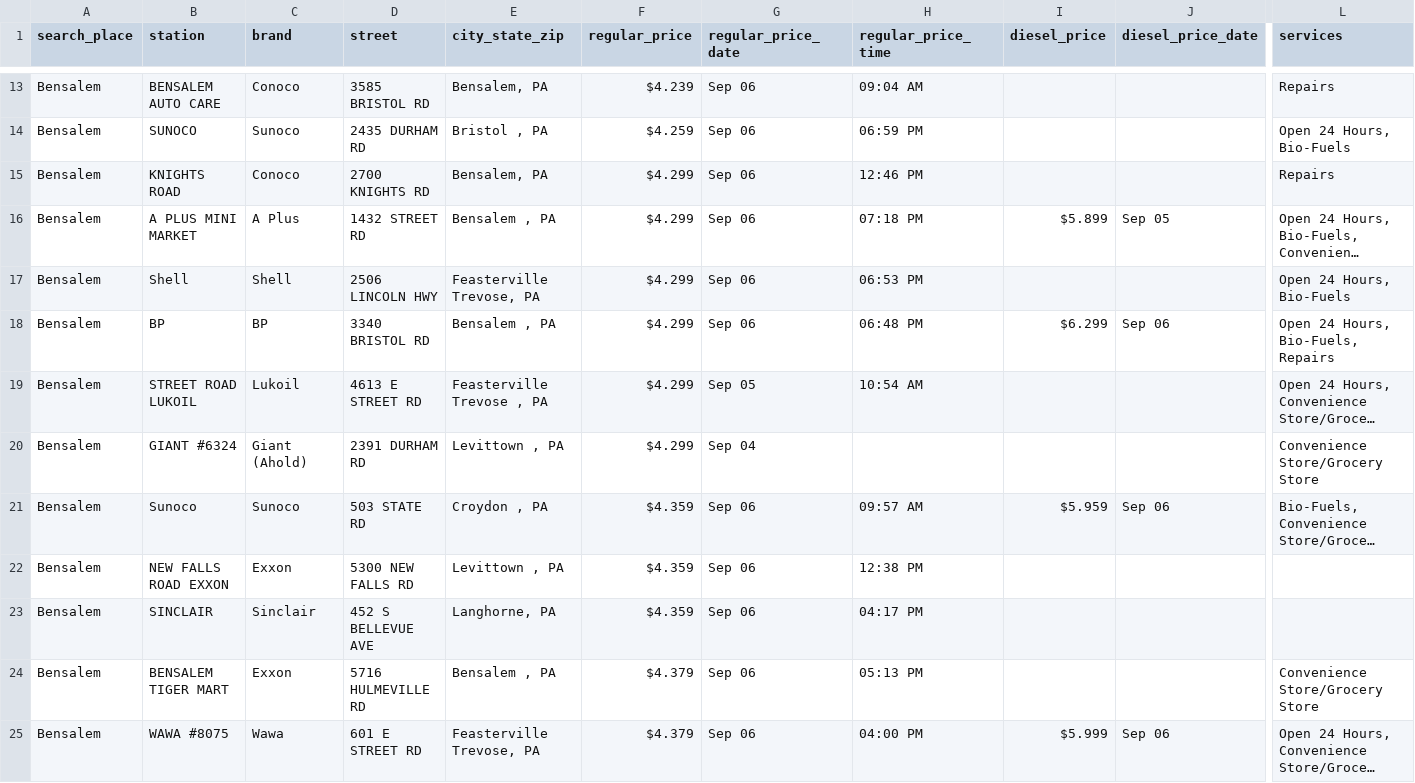
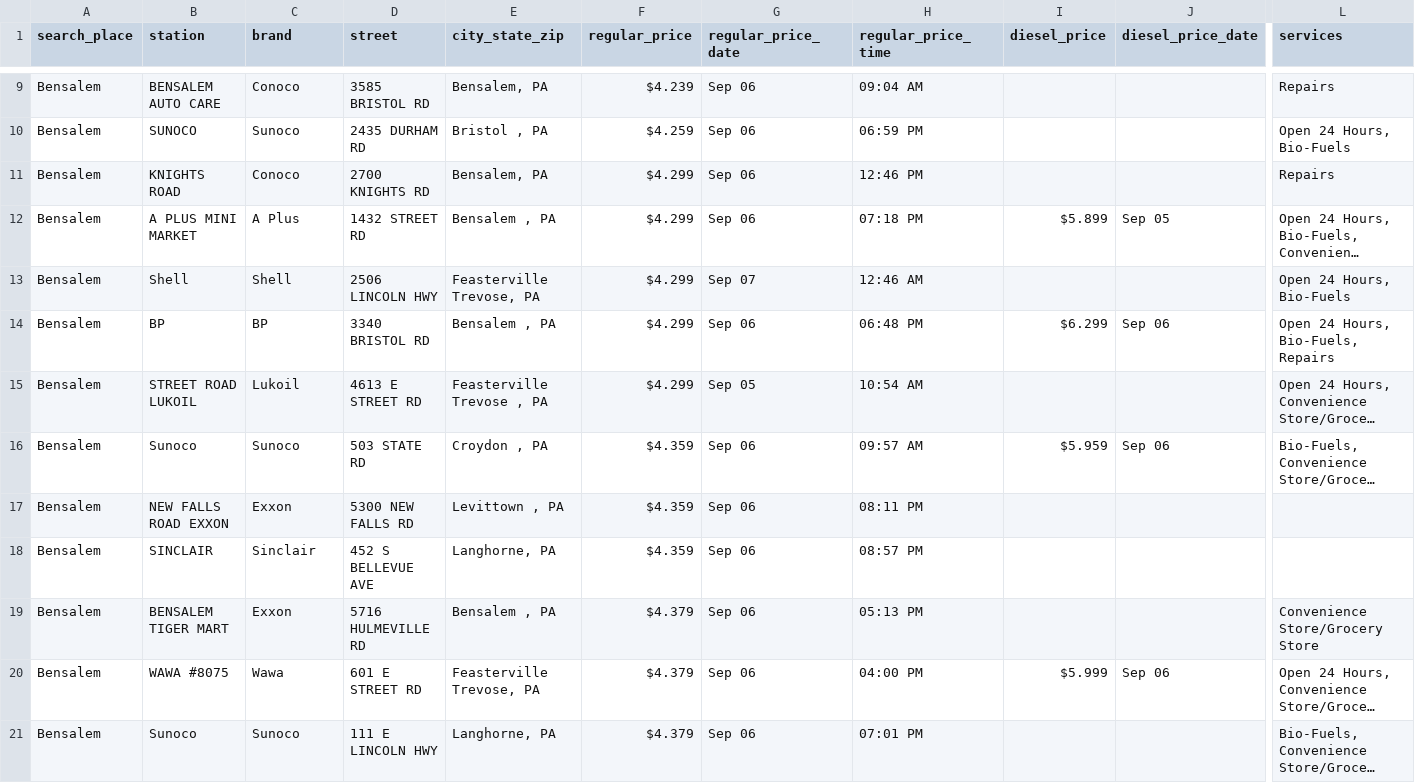
Before and after one commit to CUlleryUSATRepos/BucksGasRepo, a CSV file: BucksGasPrices/BensalemGas.csv, drawn as a sheet; only a part is shown, gaps mark what is left out; the shorter side is filled out with more unchanged rows; long unchanged cells end in …; removed rows and columns are numbered as before the commit, all else as after; rows hold the shown columns only; the diff covers the shown part only; the diff names each change by its address in the sheet, - before the commit and + after, or states it on an @@ line.

```diff
--- a/BucksGasPrices/BensalemGas.csv
+++ b/BucksGasPrices/BensalemGas.csv
-G13 (regular_price_date): Sep 06
+G13 (regular_price_date): Sep 07
-H13 (regular_price_time): 06:53 PM
+H13 (regular_price_time): 12:46 AM
-row 20: Bensalem | GIANT #6324 | Giant (Ahold) | 2391 DURHAM RD | Levittown , PA | $4.299 | Sep 04 |  |  |  | Convenience Store/Grocery Store
-H17 (regular_price_time): 12:38 PM
+H17 (regular_price_time): 08:11 PM
-H18 (regular_price_time): 04:17 PM
+H18 (regular_price_time): 08:57 PM
```
Also changed, not shown: 5 removed rows and 20 edited cells elsewhere in this file, BucksGasPrices/CroydonGas.csv, BucksGasPrices/HulmevilleGas.csv, 57 other files.
